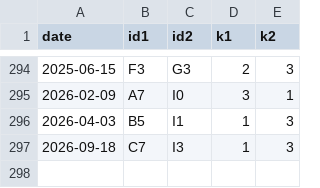
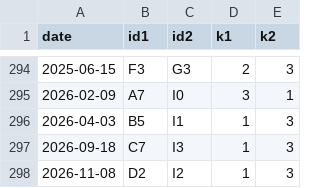
Before and after one commit to BenjaSanchez/keyforge, a CSV file: data/matches.csv, drawn as a sheet; only a part is shown, gaps mark what is left out.

```diff
--- a/data/matches.csv
+++ b/data/matches.csv
@@ -297 +297,2 @@ date,id1,id2,k1,k2
 2026-09-18,C7,I3,1,3
+2026-11-08,D2,I2,1,3
```
Also changed, not shown: 14 other files.
